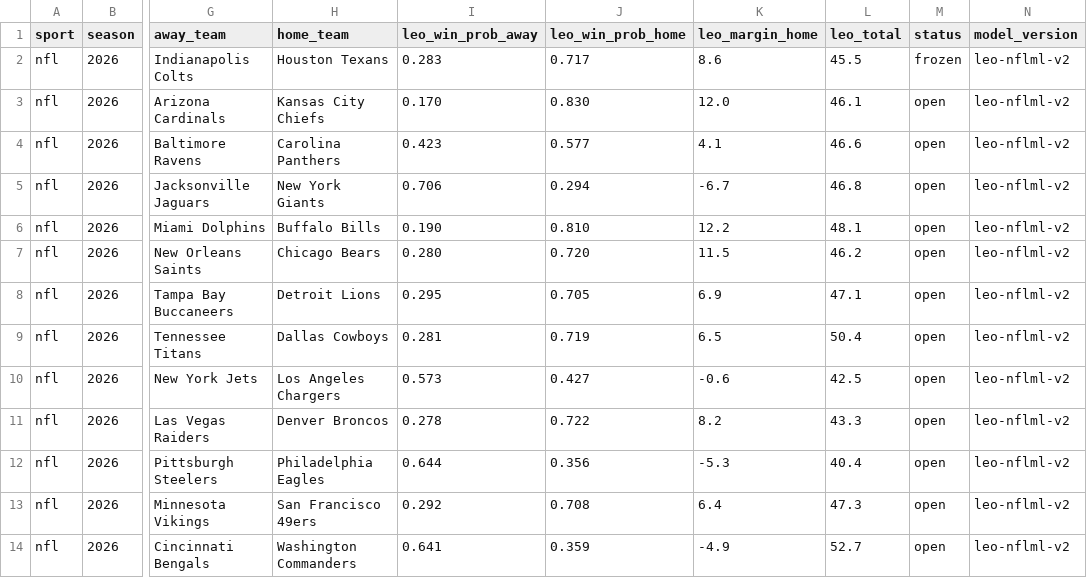
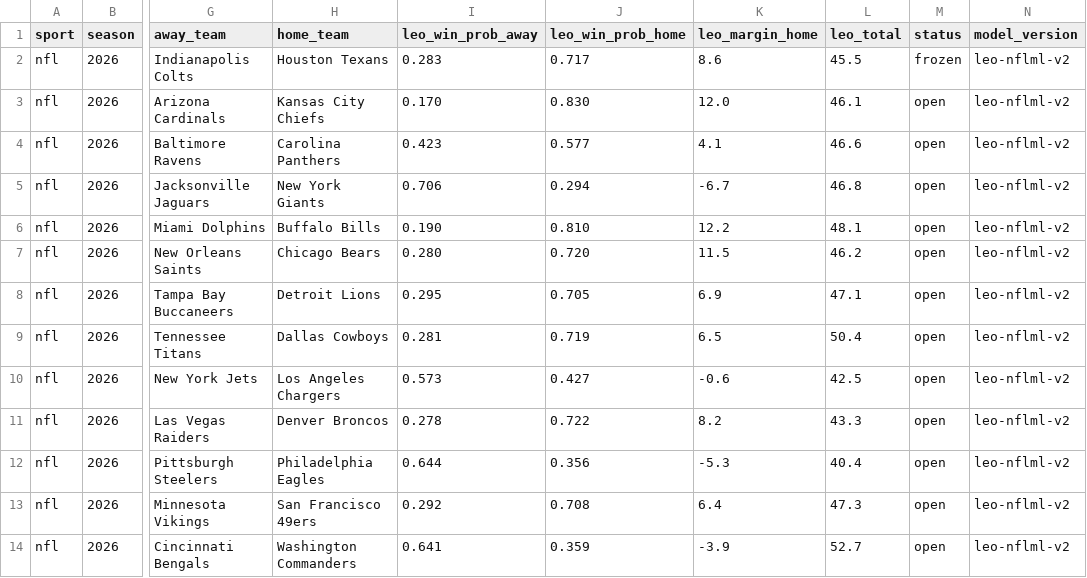
Before and after one commit to flychico/lydiaslab, a CSV file: data/predictions/nfl.csv, drawn as a sheet; only a part is shown, gaps mark what is left out; the diff names each change by its address in the sheet, - before the commit and + after, or states it on an @@ line.

```diff
--- a/data/predictions/nfl.csv
+++ b/data/predictions/nfl.csv
-K14 (leo_margin_home): -4.9
+K14 (leo_margin_home): -3.9
```
Also changed, not shown: data/predictions/nfl/2026-week-11.csv, 22 other files.
